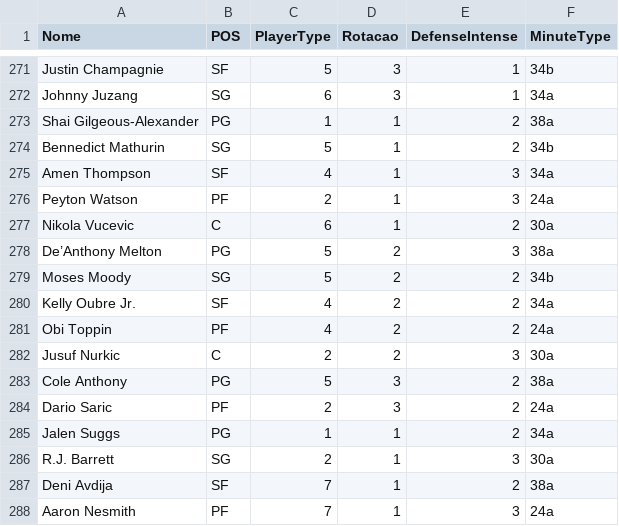
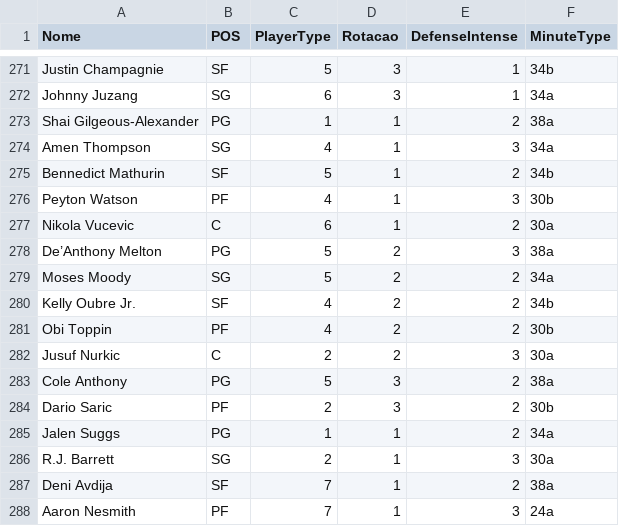
Before and after one commit to manriva-data/bratuganba, a CSV file: Dc.csv, drawn as a sheet; only a part is shown, gaps mark what is left out.

Commit message:
Update Dc.csv

```diff
--- a/Dc.csv
+++ b/Dc.csv
@@ -273,13 +273,13 @@ Johnny Juzang, SG, 6, 3, 1, 34a
 Shai Gilgeous-Alexander, PG, 1, 1, 2, 38a
-Bennedict Mathurin, SG, 5, 1, 2, 34b
-Amen Thompson, SF, 4, 1, 3, 34a
-Peyton Watson, PF, 2, 1, 3, 24a
+Amen Thompson, SG, 4, 1, 3, 34a
+Bennedict Mathurin, SF, 5, 1, 2, 34b
+Peyton Watson, PF, 4, 1, 3, 30b
 Nikola Vucevic, C, 6, 1, 2, 30a
 De’Anthony Melton, PG, 5, 2, 3, 38a
-Moses Moody, SG, 5, 2, 2, 34b
-Kelly Oubre Jr., SF, 4, 2, 2, 34a
-Obi Toppin, PF, 4, 2, 2, 24a
+Moses Moody, SG, 5, 2, 2, 34a
+Kelly Oubre Jr., SF, 4, 2, 2, 34b
+Obi Toppin, PF, 4, 2, 2, 30b
 Jusuf Nurkic, C, 2, 2, 3, 30a
 Cole Anthony, PG, 5, 3, 2, 38a
-Dario Saric, PF, 2, 3, 2, 24a
+Dario Saric, PF, 2, 3, 2, 30b
 Jalen Suggs, PG, 1, 1, 2, 34a
```
